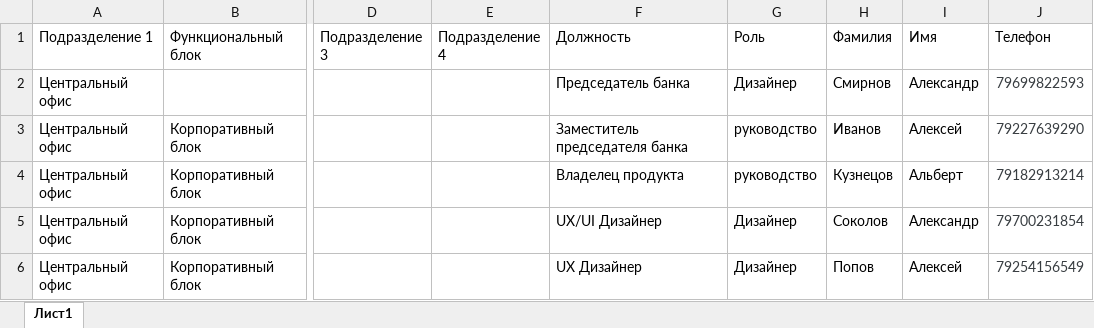
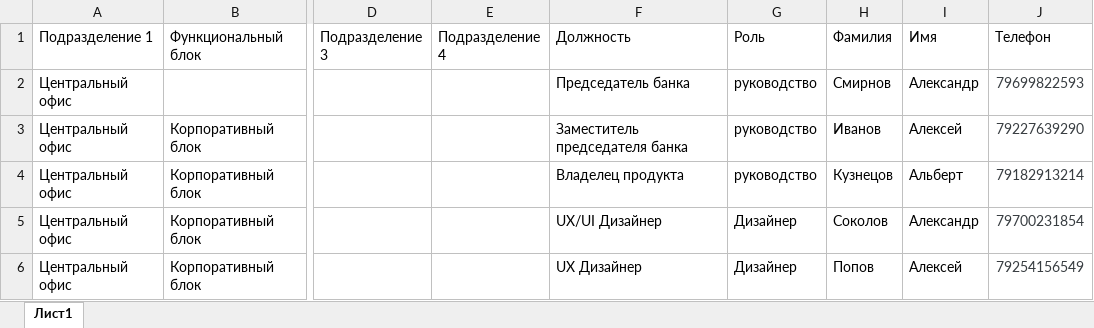
Before and after one commit to kayakto/MTS-Hahaton, an Excel workbook: mts_hahaton/searcher/file.xlsx, sheet Лист1, drawn as a sheet; only a part is shown, gaps mark what is left out; values as stored, in another font and other column widths than the file's, no borders; the diff names each change by its address in the sheet, - before the commit and + after, or states it on an @@ line.

```diff
--- a/mts_hahaton/searcher/file.xlsx (sheet Лист1)
+++ b/mts_hahaton/searcher/file.xlsx (sheet Лист1)
-G2 (Роль): Дизайнер
+G2 (Роль): руководство
```
Also changed, not shown: 4 other files.
